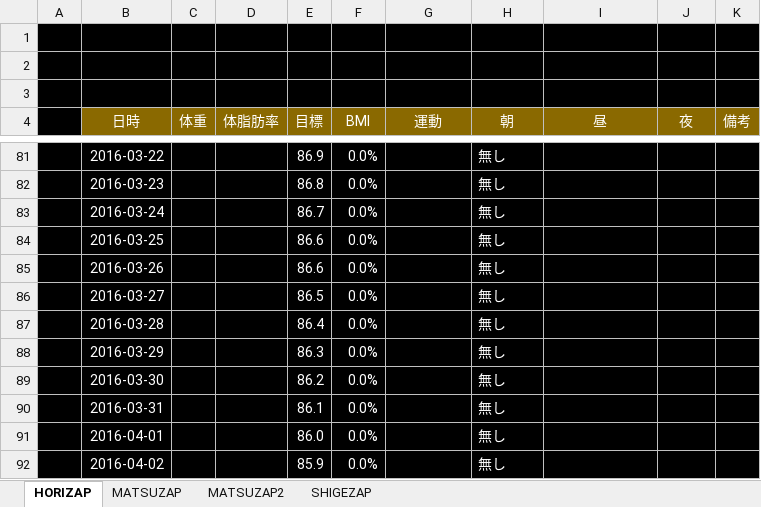
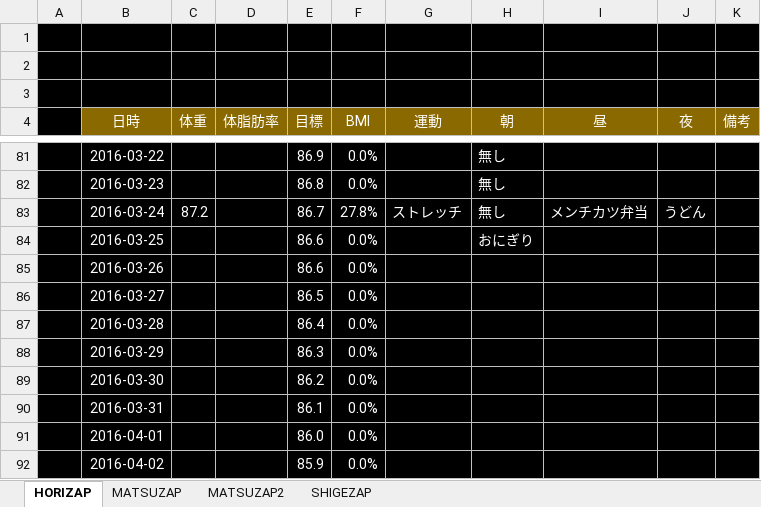
Before and after one commit to GS-Shigenaga/HORIZAP, an Excel workbook: HORIZAP.xlsx, sheet HORIZAP, drawn as a sheet; only a part is shown, gaps mark what is left out; values as stored, in another font and other column widths than the file's, no borders; charts and pictures not drawn; the diff names each change by its address in the sheet, - before the commit and + after, or states it on an @@ line.

Commit message:
一週間まるっと記入漏れ。。

```diff
--- a/HORIZAP.xlsx (sheet HORIZAP)
+++ b/HORIZAP.xlsx (sheet HORIZAP)
-C83 (体重): (empty)
+C83 (体重): 87.2
-F83 (BMI): 0.0%
+F83 (BMI): 27.8%
-G83 (運動): (empty)
+G83 (運動): ストレッチ
-I83 (昼): (empty)
+I83 (昼): メンチカツ弁当
-J83 (夜): (empty)
+J83 (夜): うどん
-H84 (朝): 無し
+H84 (朝): おにぎり
-H85:H92 (朝): 無し
+H85:H92 (朝): (empty)
```
Also changed, not shown: charts or pictures.
